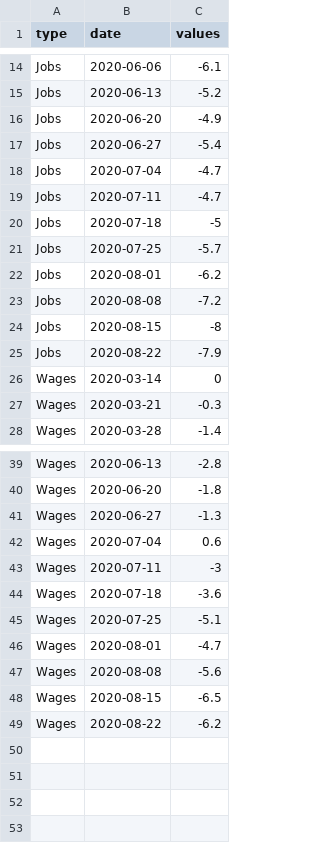
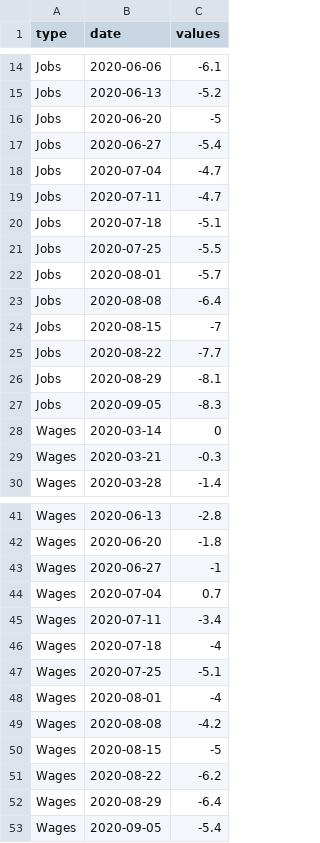
Before and after one commit to william3031/mv_econ_tracker, a CSV file: app_data/jobs_wages_index.csv, drawn as a sheet; only a part is shown, gaps mark what is left out; the diff covers the shown part only.

Commit message:
updated data

```diff
--- a/app_data/jobs_wages_index.csv
+++ b/app_data/jobs_wages_index.csv
@@ -15,3 +15,3 @@ Jobs,2020-06-06,-6.1
 Jobs,2020-06-13,-5.2
-Jobs,2020-06-20,-4.9
+Jobs,2020-06-20,-5
 Jobs,2020-06-27,-5.4
@@ -19,8 +19,10 @@ Jobs,2020-07-04,-4.7
 Jobs,2020-07-11,-4.7
-Jobs,2020-07-18,-5
-Jobs,2020-07-25,-5.7
-Jobs,2020-08-01,-6.2
-Jobs,2020-08-08,-7.2
-Jobs,2020-08-15,-8
-Jobs,2020-08-22,-7.9
+Jobs,2020-07-18,-5.1
+Jobs,2020-07-25,-5.5
+Jobs,2020-08-01,-5.7
+Jobs,2020-08-08,-6.4
+Jobs,2020-08-15,-7
+Jobs,2020-08-22,-7.7
+Jobs,2020-08-29,-8.1
+Jobs,2020-09-05,-8.3
 Wages,2020-03-14,0
@@ -40,10 +42,12 @@ Wages,2020-06-13,-2.8
 Wages,2020-06-20,-1.8
-Wages,2020-06-27,-1.3
-Wages,2020-07-04,0.6
-Wages,2020-07-11,-3
-Wages,2020-07-18,-3.6
+Wages,2020-06-27,-1
+Wages,2020-07-04,0.7
+Wages,2020-07-11,-3.4
+Wages,2020-07-18,-4
 Wages,2020-07-25,-5.1
-Wages,2020-08-01,-4.7
-Wages,2020-08-08,-5.6
-Wages,2020-08-15,-6.5
+Wages,2020-08-01,-4
+Wages,2020-08-08,-4.2
+Wages,2020-08-15,-5
 Wages,2020-08-22,-6.2
+Wages,2020-08-29,-6.4
+Wages,2020-09-05,-5.4
```
Also changed, not shown: 4 edited cells elsewhere in this file, app_data/jobs_wages_by_age_data.csv, app_data/jobs_wages_by_industry.csv, 4 other files.
